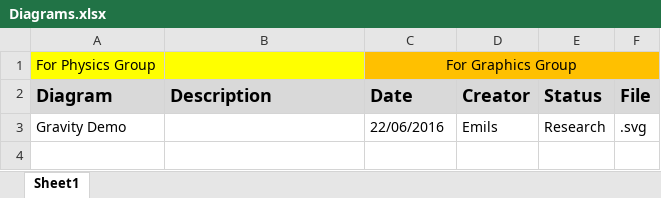
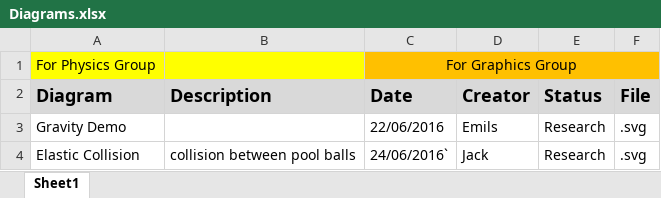
Before and after one commit to UPOD-2016/upod_docs, an Excel workbook: Graphics/Diagrams.xlsx, sheet Sheet1, drawn as a sheet; values as stored, in another font and other column widths than the file's, no borders; the diff names each change by its address in the sheet, - before the commit and + after, or states it on an @@ line.

Commit message:
Add files via upload

```diff
--- a/Graphics/Diagrams.xlsx (sheet Sheet1)
+++ b/Graphics/Diagrams.xlsx (sheet Sheet1)
+row 4: Elastic Collision | collision between pool balls | 24/06/2016` | Jack | Research | .svg
```
